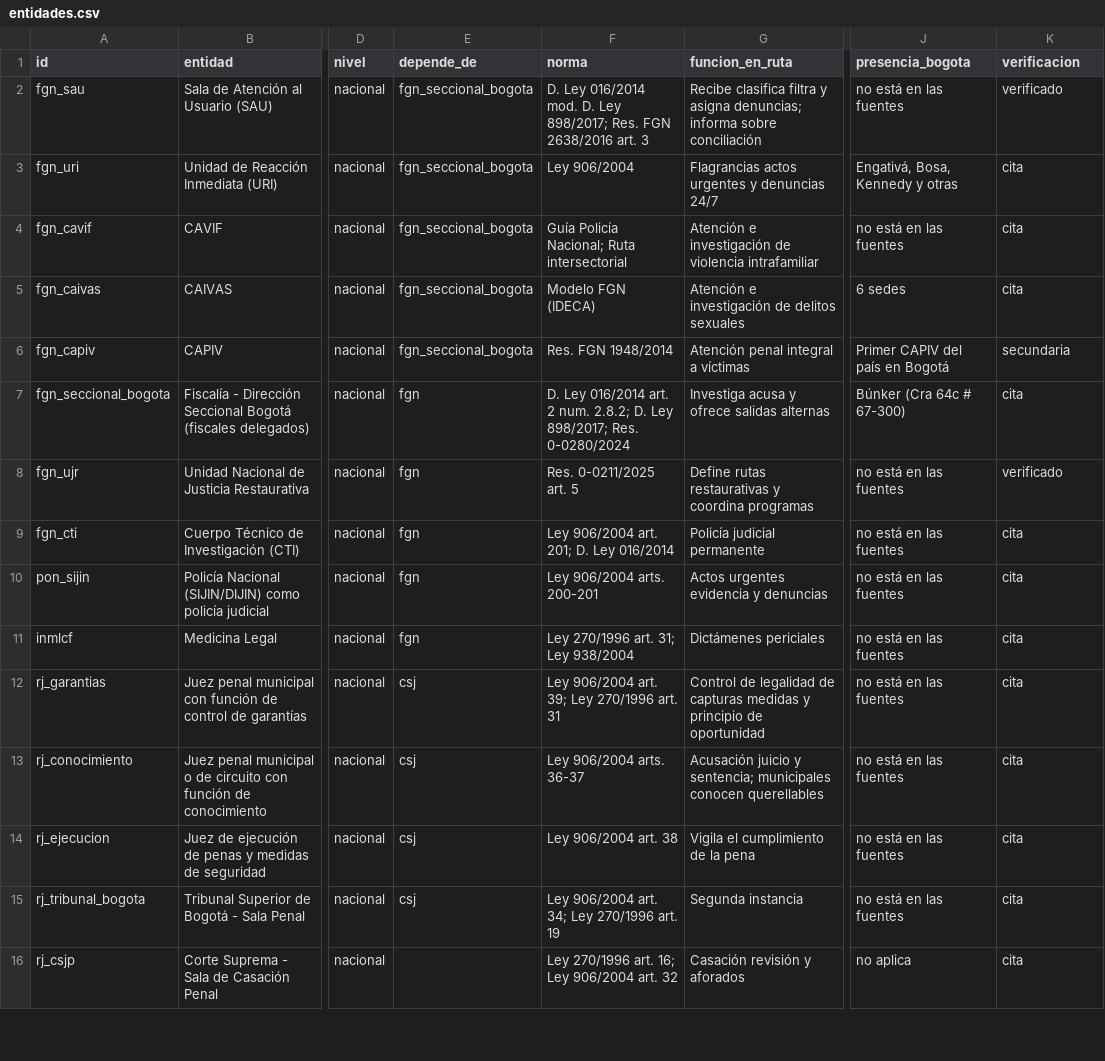
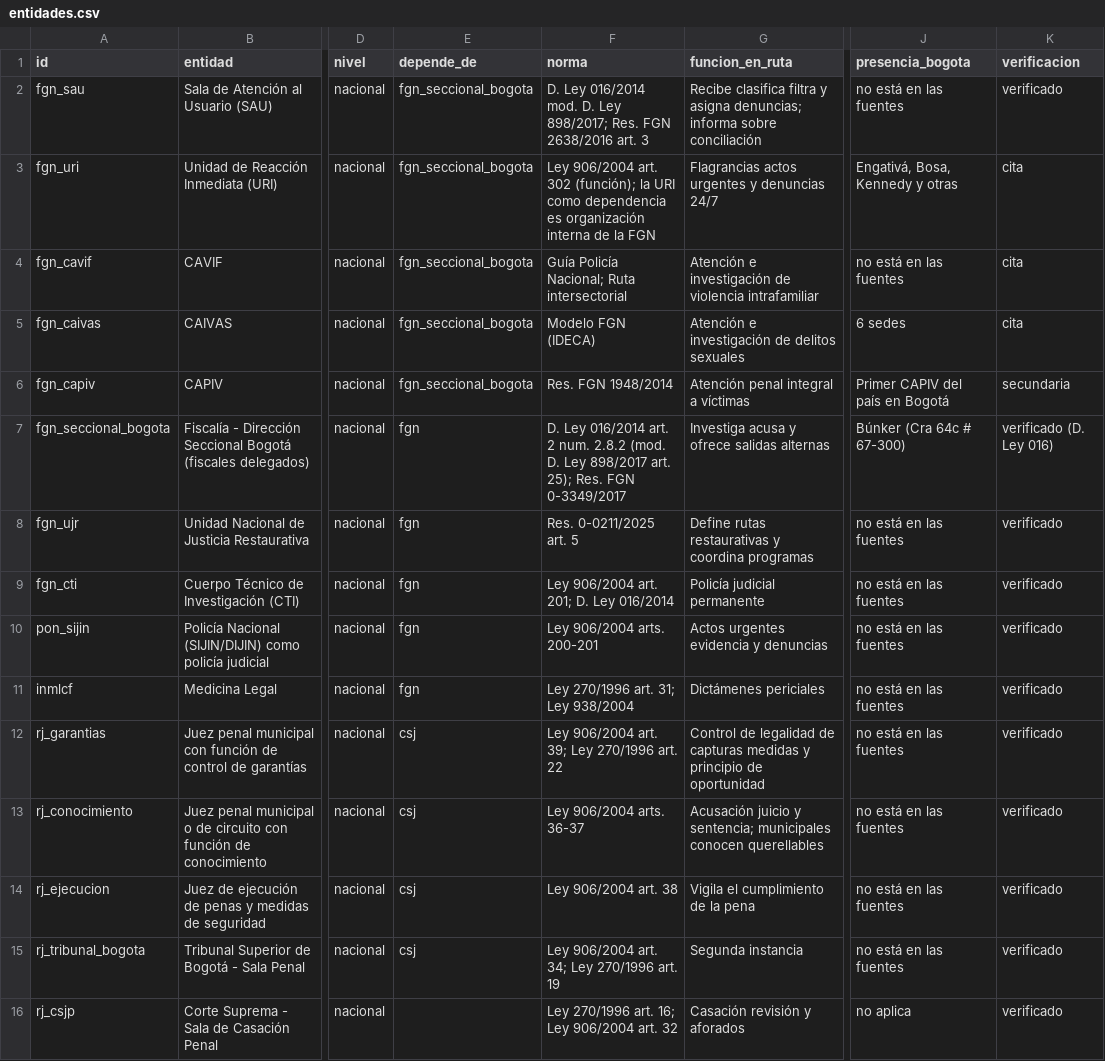
Before and after one commit to fsotosa-ops/justicia-restaurativa, a CSV file: datos/entidades.csv, drawn as a sheet; only a part is shown, gaps mark what is left out; the diff covers the shown part only; the diff names each change by its address in the sheet, - before the commit and + after, or states it on an @@ line.

```diff
--- a/datos/entidades.csv
+++ b/datos/entidades.csv
-F3 (norma): Ley 906/2004
+F3 (norma): Ley 906/2004 art. 302 (función); la URI como dependencia es organización interna de la FGN
-F7 (norma): …2 num. 2.8.2; D. Ley 898/2017; Res. 0-0280/2024
+F7 (norma): …2 num. 2.8.2 (mod. D. Ley 898/2017 art. 25); Res. FGN 0-3349/2017
-K7 (verificacion): cita
+K7 (verificacion): verificado (D. Ley 016)
-K9:K16 (verificacion): cita
+K9:K16 (verificacion): verificado
-F12 (norma): Ley 906/2004 art. 39; Ley 270/1996 art. 31
+F12 (norma): Ley 906/2004 art. 39; Ley 270/1996 art. 22
```
Also changed, not shown: 23 edited cells elsewhere in this file, datos/remisiones.csv, 43 other files.
